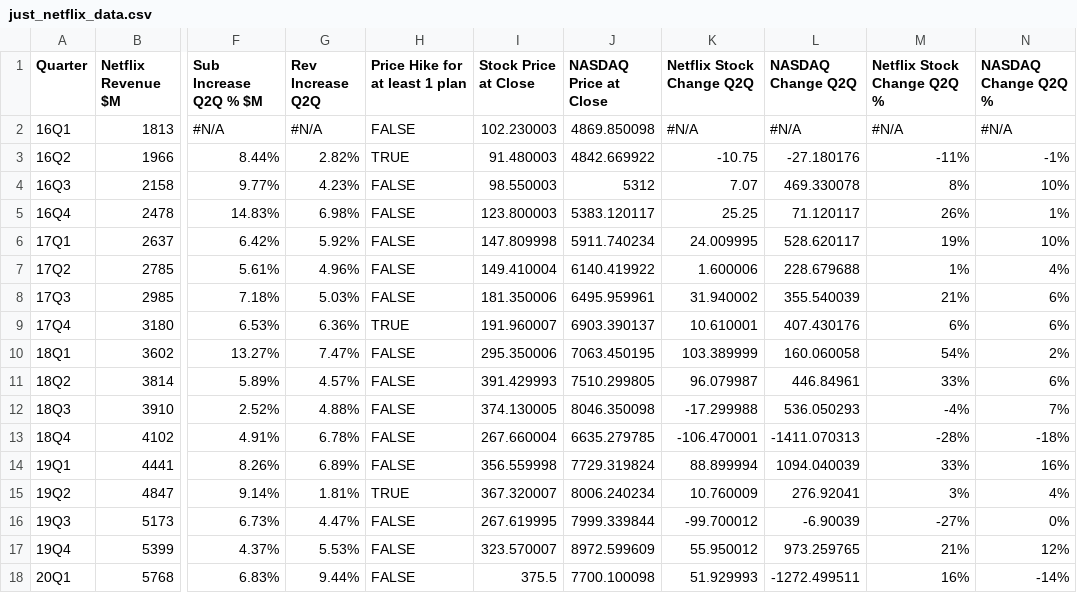
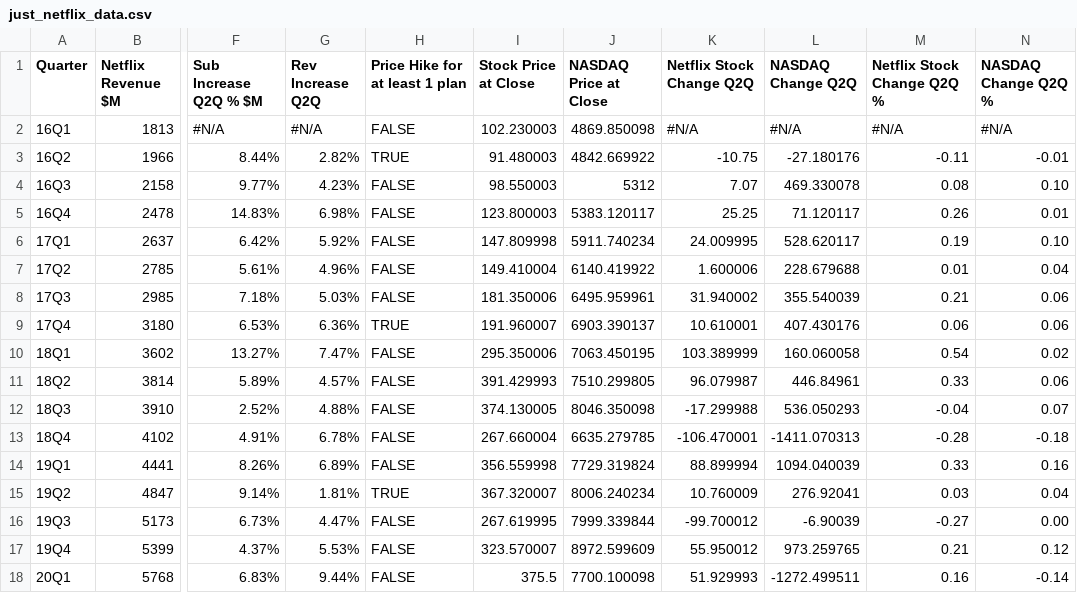
Before and after one commit to mark-cotter/Final-Year-Project, a CSV file: just_netflix_data.csv, drawn as a sheet; only a part is shown, gaps mark what is left out; the diff covers the shown part only; the diff names each change by its address in the sheet, - before the commit and + after, or states it on an @@ line.

Commit message:
Add files via upload

```diff
--- a/just_netflix_data.csv
+++ b/just_netflix_data.csv
-M3 (Netflix Stock Change Q2Q %): -11%
+M3 (Netflix Stock Change Q2Q %): -0.11
-N3 (NASDAQ Change Q2Q %): -1%
+N3 (NASDAQ Change Q2Q %): -0.01
-M4 (Netflix Stock Change Q2Q %): 8%
+M4 (Netflix Stock Change Q2Q %): 0.08
-N4 (NASDAQ Change Q2Q %): 10%
+N4 (NASDAQ Change Q2Q %): 0.10
-M5 (Netflix Stock Change Q2Q %): 26%
+M5 (Netflix Stock Change Q2Q %): 0.26
-N5 (NASDAQ Change Q2Q %): 1%
+N5 (NASDAQ Change Q2Q %): 0.01
-M6 (Netflix Stock Change Q2Q %): 19%
+M6 (Netflix Stock Change Q2Q %): 0.19
-N6 (NASDAQ Change Q2Q %): 10%
+N6 (NASDAQ Change Q2Q %): 0.10
-M7 (Netflix Stock Change Q2Q %): 1%
+M7 (Netflix Stock Change Q2Q %): 0.01
-N7 (NASDAQ Change Q2Q %): 4%
+N7 (NASDAQ Change Q2Q %): 0.04
-M8 (Netflix Stock Change Q2Q %): 21%
+M8 (Netflix Stock Change Q2Q %): 0.21
-N8:N9 (NASDAQ Change Q2Q %): 6%
+N8:N9 (NASDAQ Change Q2Q %): 0.06
-M9 (Netflix Stock Change Q2Q %): 6%
+M9 (Netflix Stock Change Q2Q %): 0.06
-M10 (Netflix Stock Change Q2Q %): 54%
+M10 (Netflix Stock Change Q2Q %): 0.54
-N10 (NASDAQ Change Q2Q %): 2%
+N10 (NASDAQ Change Q2Q %): 0.02
-M11 (Netflix Stock Change Q2Q %): 33%
+M11 (Netflix Stock Change Q2Q %): 0.33
-N11 (NASDAQ Change Q2Q %): 6%
+N11 (NASDAQ Change Q2Q %): 0.06
-M12 (Netflix Stock Change Q2Q %): -4%
+M12 (Netflix Stock Change Q2Q %): -0.04
-N12 (NASDAQ Change Q2Q %): 7%
+N12 (NASDAQ Change Q2Q %): 0.07
-M13 (Netflix Stock Change Q2Q %): -28%
+M13 (Netflix Stock Change Q2Q %): -0.28
-N13 (NASDAQ Change Q2Q %): -18%
+N13 (NASDAQ Change Q2Q %): -0.18
-M14 (Netflix Stock Change Q2Q %): 33%
+M14 (Netflix Stock Change Q2Q %): 0.33
-N14 (NASDAQ Change Q2Q %): 16%
+N14 (NASDAQ Change Q2Q %): 0.16
-M15 (Netflix Stock Change Q2Q %): 3%
+M15 (Netflix Stock Change Q2Q %): 0.03
-N15 (NASDAQ Change Q2Q %): 4%
+N15 (NASDAQ Change Q2Q %): 0.04
-M16 (Netflix Stock Change Q2Q %): -27%
+M16 (Netflix Stock Change Q2Q %): -0.27
-N16 (NASDAQ Change Q2Q %): 0%
+N16 (NASDAQ Change Q2Q %): 0.00
-M17 (Netflix Stock Change Q2Q %): 21%
+M17 (Netflix Stock Change Q2Q %): 0.21
-N17 (NASDAQ Change Q2Q %): 12%
+N17 (NASDAQ Change Q2Q %): 0.12
-M18 (Netflix Stock Change Q2Q %): 16%
+M18 (Netflix Stock Change Q2Q %): 0.16
-N18 (NASDAQ Change Q2Q %): -14%
+N18 (NASDAQ Change Q2Q %): -0.14
```
Also changed, not shown: 30 edited cells elsewhere in this file.
